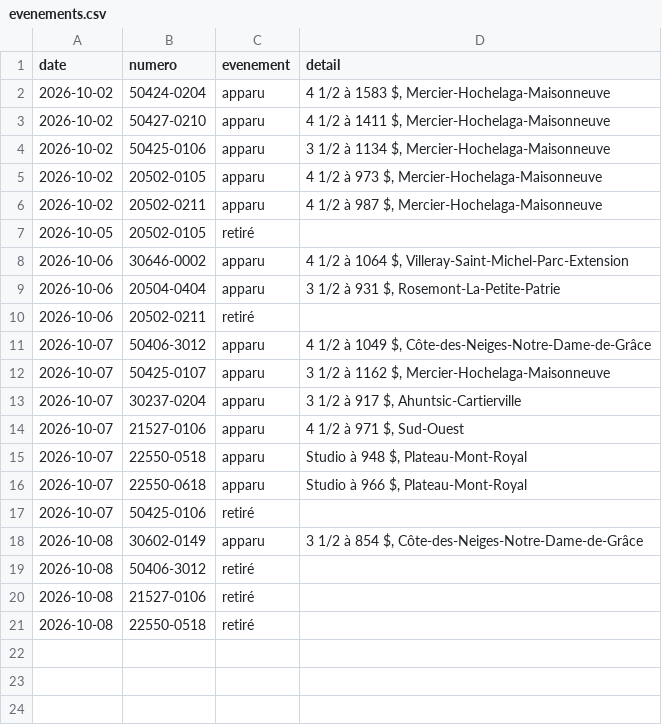
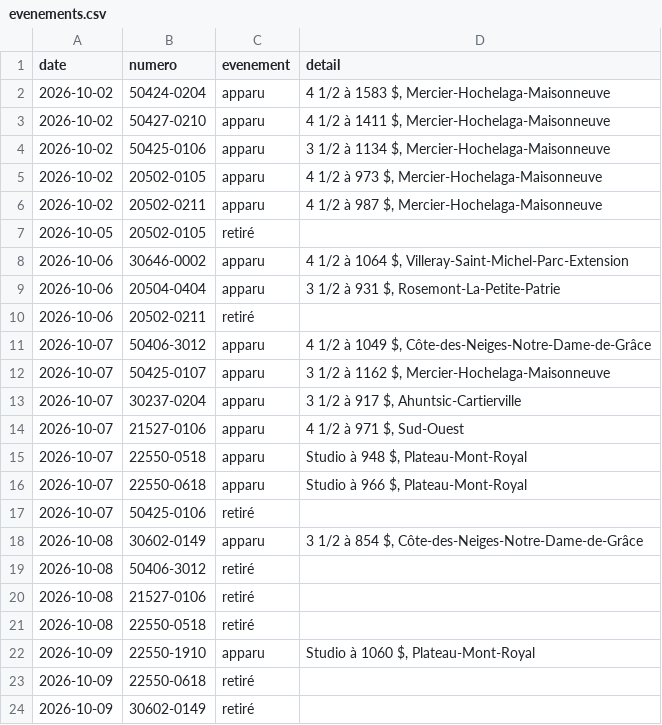
Before and after one commit to jennsen-spec/shdm-notifier, a CSV file: data/evenements.csv, drawn as a sheet.

```diff
--- a/data/evenements.csv
+++ b/data/evenements.csv
@@ -21 +21,4 @@ date,numero,evenement,detail
 2026-10-08,22550-0518,retiré,
+2026-10-09,22550-1910,apparu,"Studio à 1060 $, Plateau-Mont-Royal"
+2026-10-09,22550-0618,retiré,
+2026-10-09,30602-0149,retiré,
```
Also changed, not shown: data/logements.csv, 2 other files.
